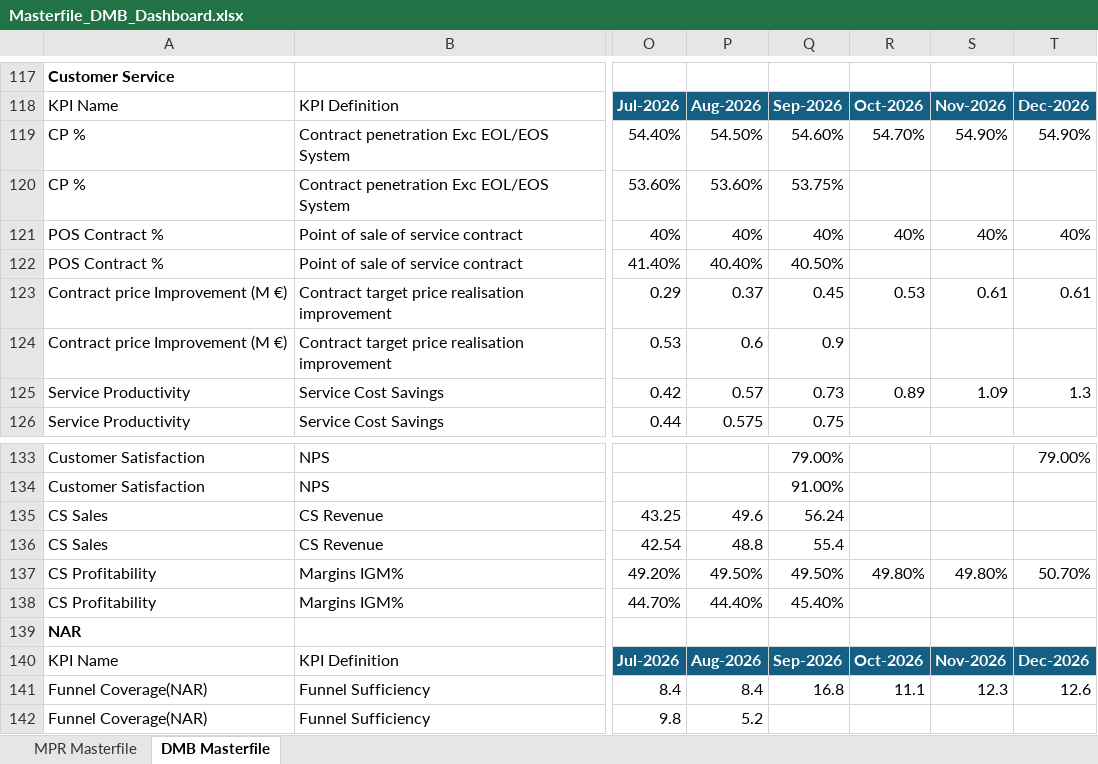
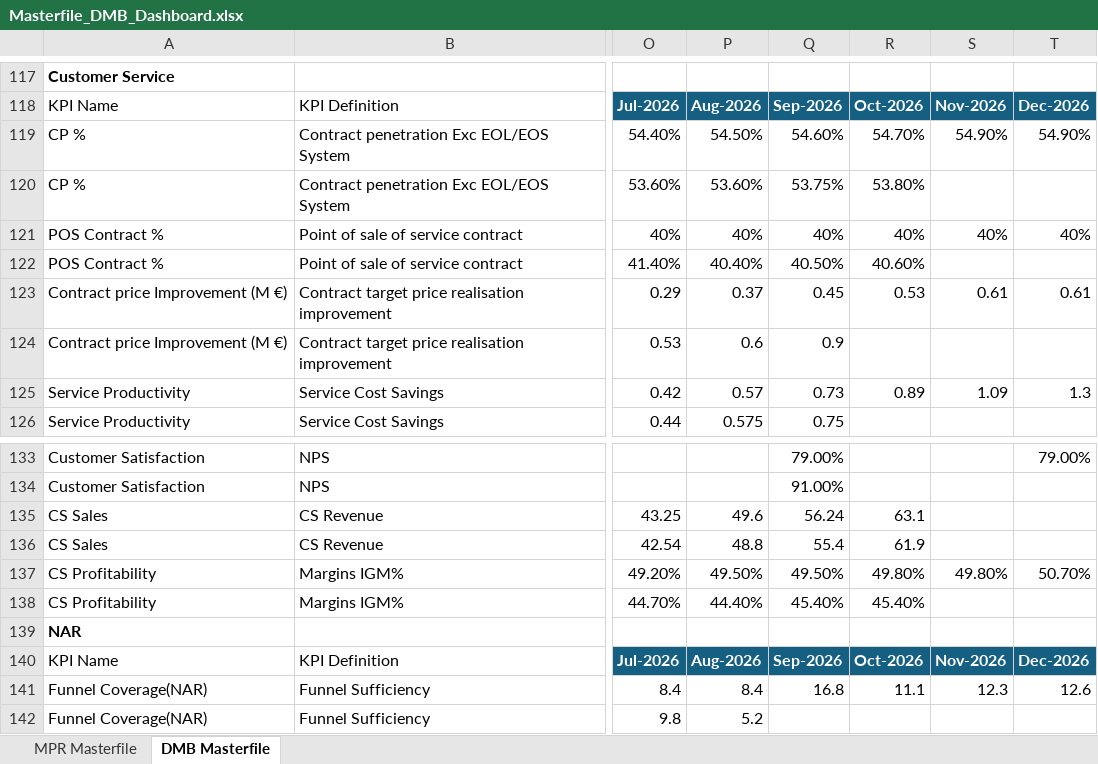
Before and after one commit to pratibha131/DMB-Dashboard, an Excel workbook: data/Masterfile_DMB_Dashboard.xlsx, sheet DMB Masterfile, drawn as a sheet; only a part is shown, gaps mark what is left out; values as stored, in another font and other column widths than the file's, no borders; table styles not drawn; the diff names each change by its address in the sheet, - before the commit and + after, or states it on an @@ line.

Commit message:
Auto-sync Masterfile_DMB_Dashboard.xlsx from SharePoint via live sync [skip ci]

```diff
--- a/data/Masterfile_DMB_Dashboard.xlsx (sheet DMB Masterfile)
+++ b/data/Masterfile_DMB_Dashboard.xlsx (sheet DMB Masterfile)
-R120: (empty)
+R120: 53.80%
-R122: (empty)
+R122: 40.60%
-R135: (empty)
+R135: 63.1
-R136: (empty)
+R136: 61.9
-R138: (empty)
+R138: 45.40%
```
